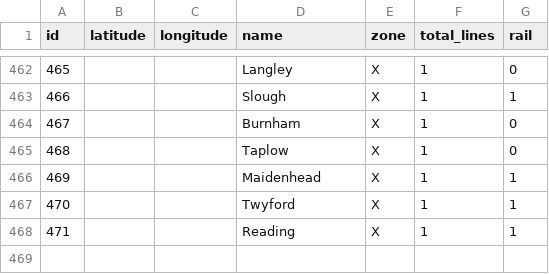
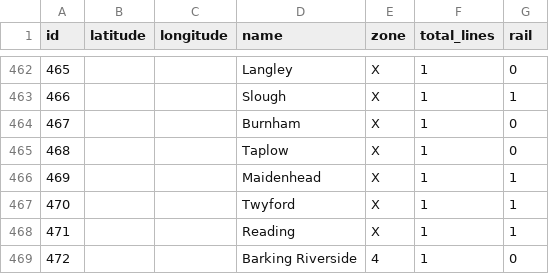
Before and after one commit to bexedmondson/tubemaps, a CSV file: datasets/london.stations.csv, drawn as a sheet; only a part is shown, gaps mark what is left out.

Commit message:
barking riverside station

```diff
--- a/datasets/london.stations.csv
+++ b/datasets/london.stations.csv
@@ -468 +468,2 @@
 471,,,"Reading","X",1,1
+472,,,"Barking Riverside",4,1,0
```
Also changed, not shown: datasets/london.connections.csv.
